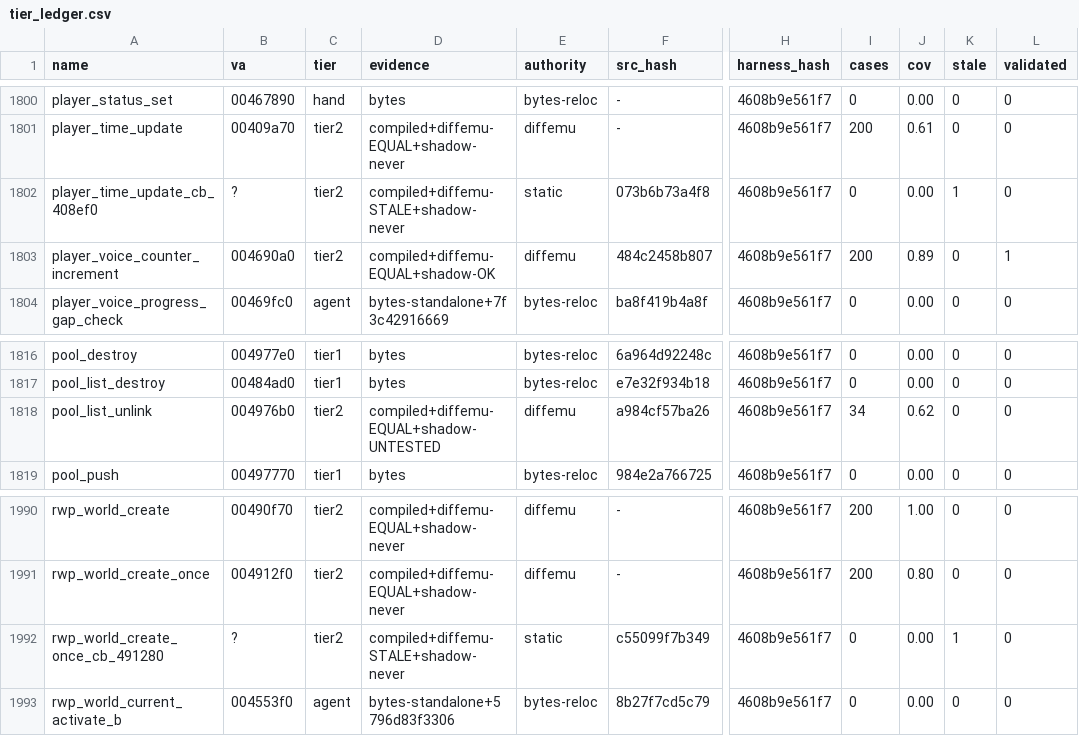
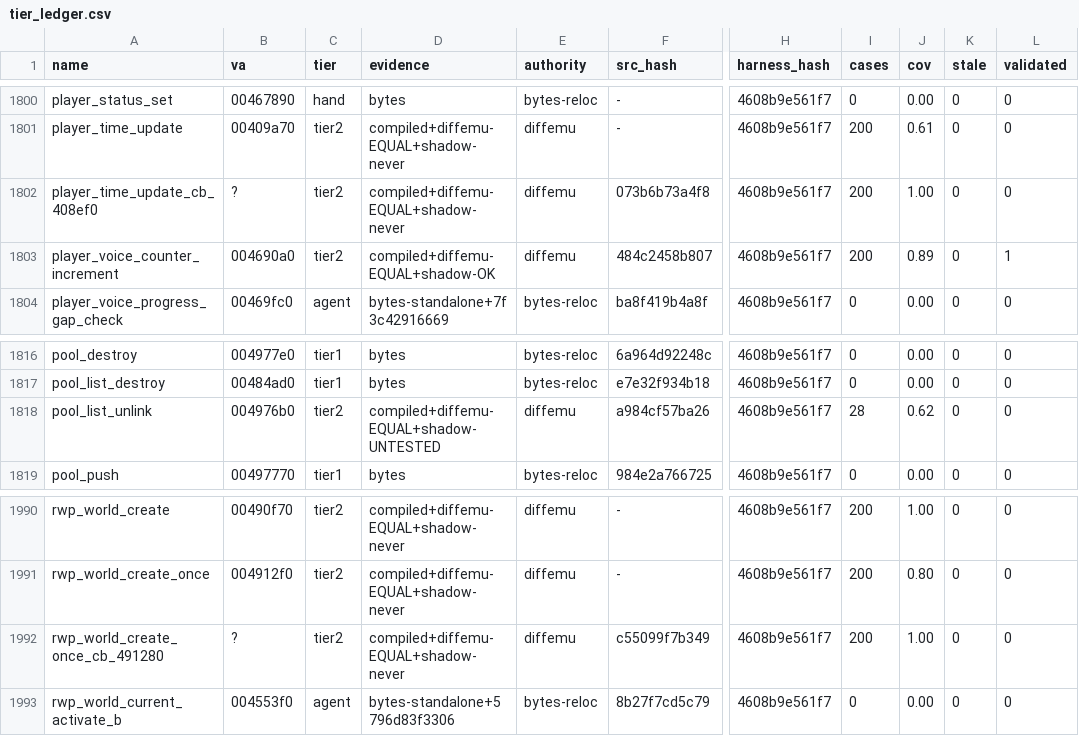
Before and after one commit to mashed-reverse-engineering/MFL-recomp, a CSV file: data/tier_ledger.csv, drawn as a sheet; only a part is shown, gaps mark what is left out; the diff names each change by its address in the sheet, - before the commit and + after, or states it on an @@ line.

```diff
--- a/data/tier_ledger.csv
+++ b/data/tier_ledger.csv
-D1802 (evidence): compiled+diffemu-STALE+shadow-never
+D1802 (evidence): compiled+diffemu-EQUAL+shadow-never
-E1802 (authority): static
+E1802 (authority): diffemu
-I1802 (cases): 0
+I1802 (cases): 200
-J1802 (cov): 0.00
+J1802 (cov): 1.00
-K1802 (stale): 1
+K1802 (stale): 0
-I1818 (cases): 34
+I1818 (cases): 28
-D1992 (evidence): compiled+diffemu-STALE+shadow-never
+D1992 (evidence): compiled+diffemu-EQUAL+shadow-never
-E1992 (authority): static
+E1992 (authority): diffemu
-I1992 (cases): 0
+I1992 (cases): 200
-J1992 (cov): 0.00
+J1992 (cov): 1.00
-K1992 (stale): 1
+K1992 (stale): 0
```
Also changed, not shown: 1 other file.
